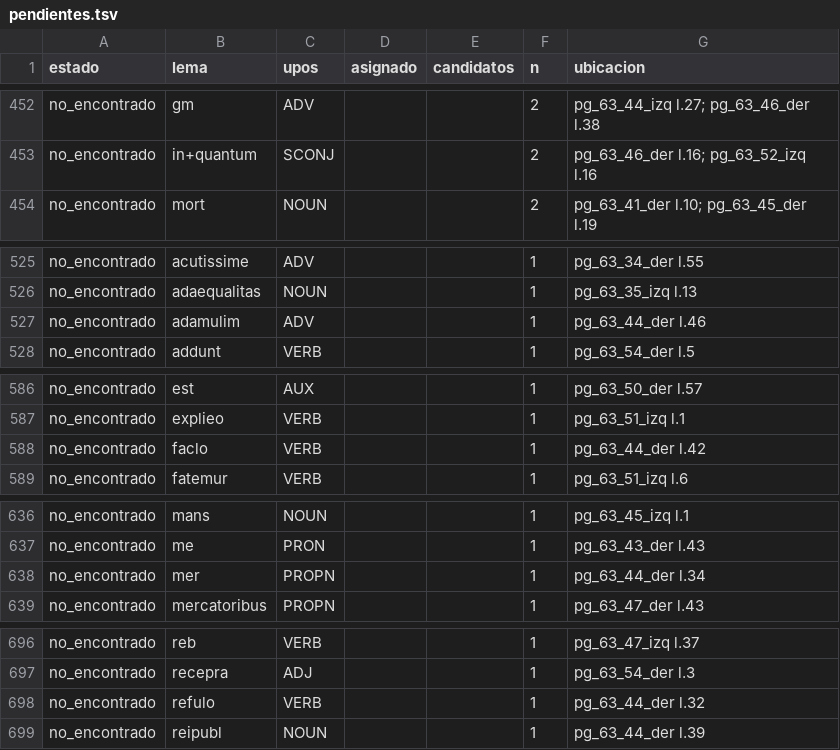
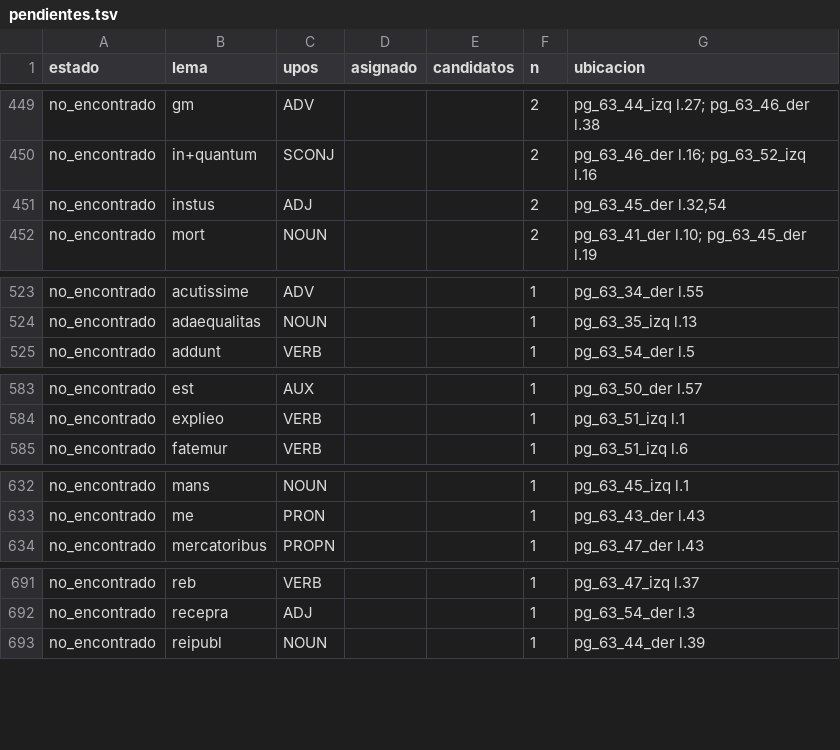
Before and after one commit to afvial/onate, a TSV file: lila/pendientes.tsv, drawn as a sheet; only a part is shown, gaps mark what is left out; removed rows and columns are numbered as before the commit, all else as after; the diff covers the shown part only; the diff names each change by its address in the sheet, - before the commit and + after, or states it on an @@ line.

```diff
--- a/lila/pendientes.tsv
+++ b/lila/pendientes.tsv
+row 451: no_encontrado | instus | ADJ |  |  | 2 | pg_63_45_der l.32,54
-row 527: no_encontrado | adamulim | ADV |  |  | 1 | pg_63_44_der l.46
-row 588: no_encontrado | faclo | VERB |  |  | 1 | pg_63_44_der l.42
-row 638: no_encontrado | mer | PROPN |  |  | 1 | pg_63_44_der l.34
-row 698: no_encontrado | refulo | VERB |  |  | 1 | pg_63_44_der l.32
```
Also changed, not shown: 1 added row and 5 removed rows elsewhere in this file, lila/paginas/pg_63_44_der.tsv, 14 other files.
